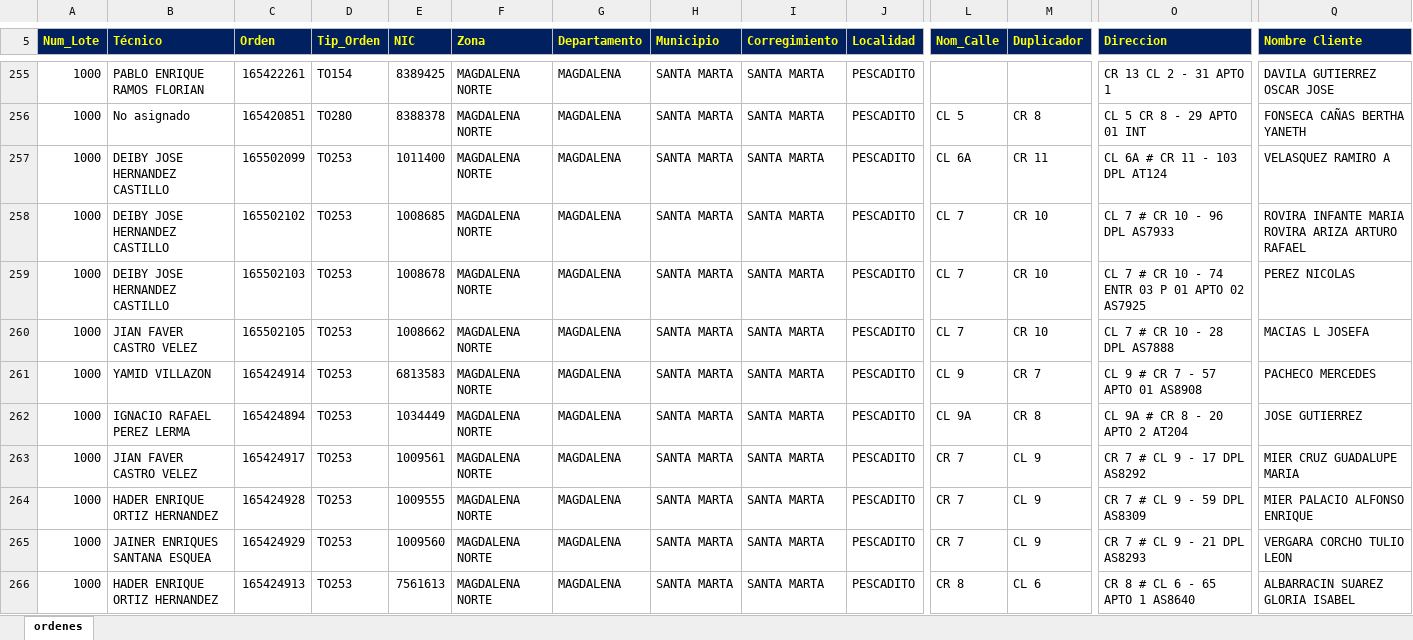
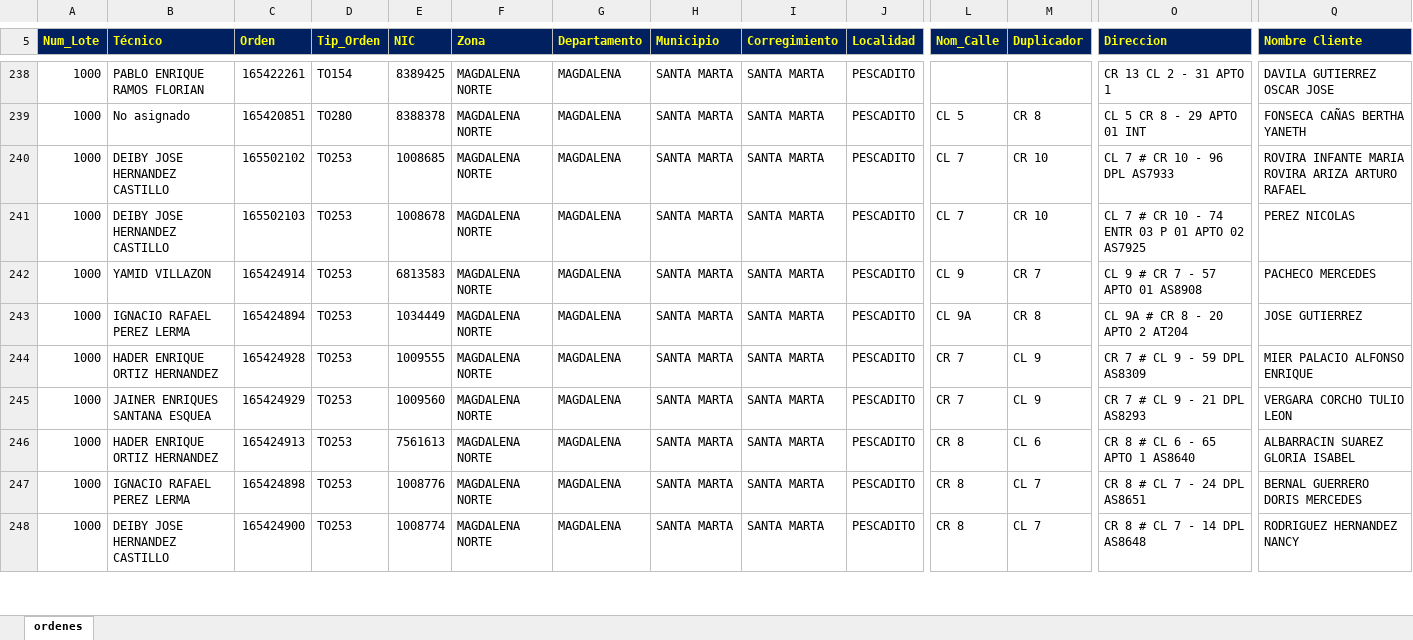
Before and after one commit to vikano27-debug/Dashboard_ING_VOA, an Excel workbook: siprem_latest.xlsx, sheet ordenes, drawn as a sheet; only a part is shown, gaps mark what is left out; the shorter side is filled out with more unchanged rows; values as stored, in another font and other column widths than the file's, no borders; removed rows and columns are numbered as before the commit, all else as after; rows hold the shown columns only; the diff covers the shown part only; the diff names each change by its address in the sheet, - before the commit and + after, or states it on an @@ line.

```diff
--- a/siprem_latest.xlsx (sheet ordenes)
+++ b/siprem_latest.xlsx (sheet ordenes)
-row 257: 1000 | DEIBY JOSE HERNANDEZ CASTILLO | 165502099 | TO253 | 1011400 | MAGDALENA NORTE | MAGDALENA | SANTA MARTA | SANTA MARTA | PESCADITO | CL 6A | CR 11 | CL 6A # CR 11 - 103 DPL AT124 | VELASQUEZ RAMIRO A
-row 260: 1000 | JIAN FAVER CASTRO VELEZ | 165502105 | TO253 | 1008662 | MAGDALENA NORTE | MAGDALENA | SANTA MARTA | SANTA MARTA | PESCADITO | CL 7 | CR 10 | CL 7 # CR 10 - 28 DPL AS7888 | MACIAS L JOSEFA
-row 263: 1000 | JIAN FAVER CASTRO VELEZ | 165424917 | TO253 | 1009561 | MAGDALENA NORTE | MAGDALENA | SANTA MARTA | SANTA MARTA | PESCADITO | CR 7 | CL 9 | CR 7 # CL 9 - 17 DPL AS8292 | MIER CRUZ GUADALUPE MARIA
```
Also changed, not shown: 18 added rows, 47 removed rows and 28 edited cells elsewhere in this sheet, 1 other file.
